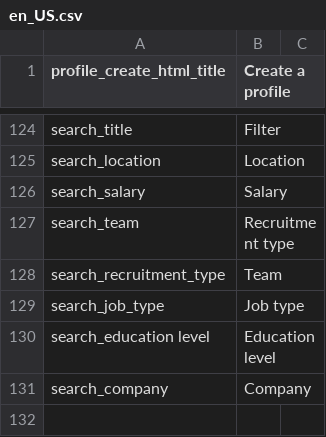
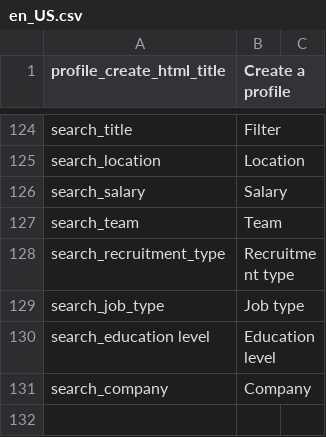
Before and after one commit to kingsallen/wechat, a CSV file: locale/en_US.csv, drawn as a sheet; only a part is shown, gaps mark what is left out.

```diff
--- a/locale/en_US.csv
+++ b/locale/en_US.csv
@@ -126,4 +126,4 @@
 "search_salary","Salary"
-"search_team","Recruitment type"
-"search_recruitment_type","Team"
+"search_team","Team"
+"search_recruitment_type","Recruitment type"
 "search_job_type","Job type"
```
Also changed, not shown: 1 other file.
